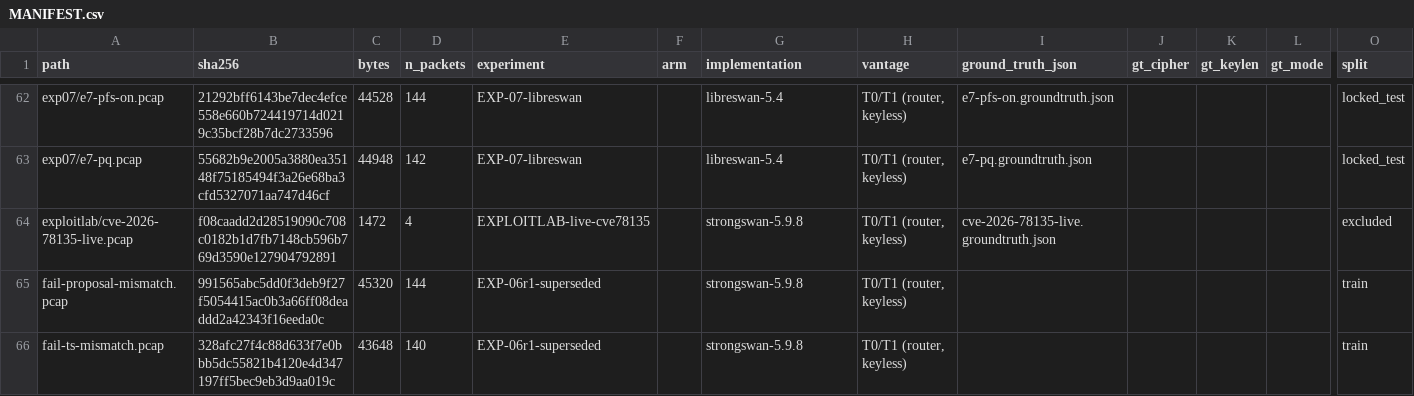
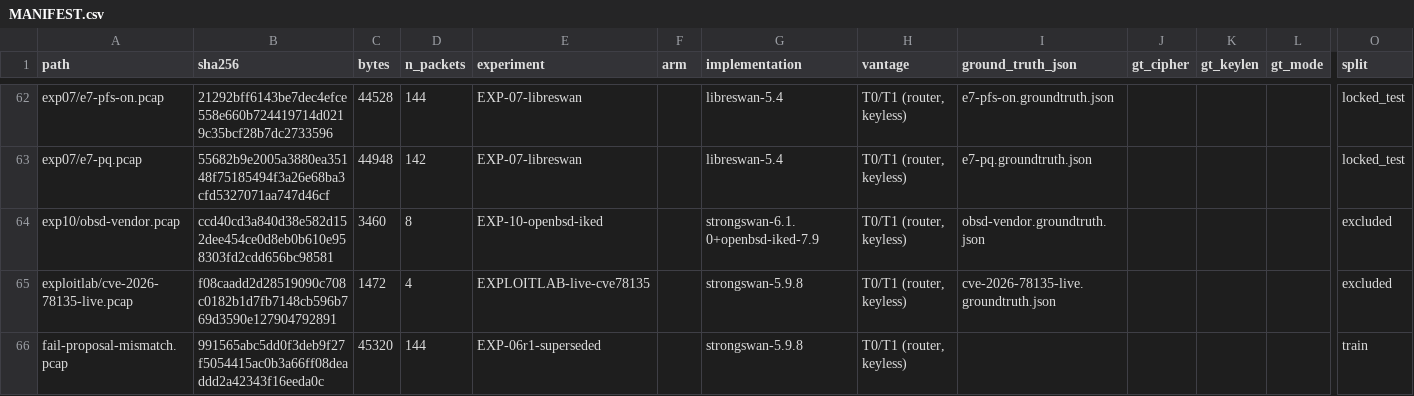
Before and after one commit to 7-Bala/TunnelScope, a CSV file: dataset/MANIFEST.csv, drawn as a sheet; only a part is shown, gaps mark what is left out; the shorter side is filled out with more unchanged rows; rows hold the shown columns only; the diff names each change by its address in the sheet, - before the commit and + after, or states it on an @@ line.

```diff
--- a/dataset/MANIFEST.csv
+++ b/dataset/MANIFEST.csv
+row 64: exp10/obsd-vendor.pcap | ccd40cd3a840d38e582d152dee454ce0d8eb0b610e958303fd2cdd656bc98581 | 3460 | 8 | EXP-10-openbsd-iked |  | strongswan-6.1.0+openbsd-iked-7.9 | T0/T1 (router, keyless) | obsd-vendor.groundtruth.json |  |  |  | excluded
```
Also changed, not shown: 8 other files.
